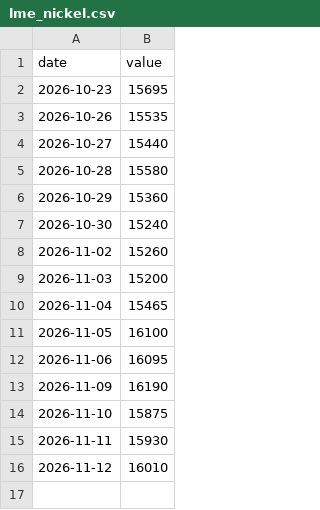
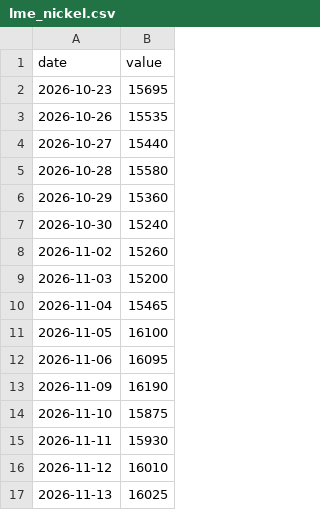
Before and after one commit to caplaoban-tech/caplaoban-tech.github.io, a CSV file: data/history/lme_nickel.csv, drawn as a sheet; the diff names each change by its address in the sheet, - before the commit and + after, or states it on an @@ line.

```diff
--- a/data/history/lme_nickel.csv
+++ b/data/history/lme_nickel.csv
+row 17: 2026-11-13 | 16025
```
Also changed, not shown: 9 other files.
